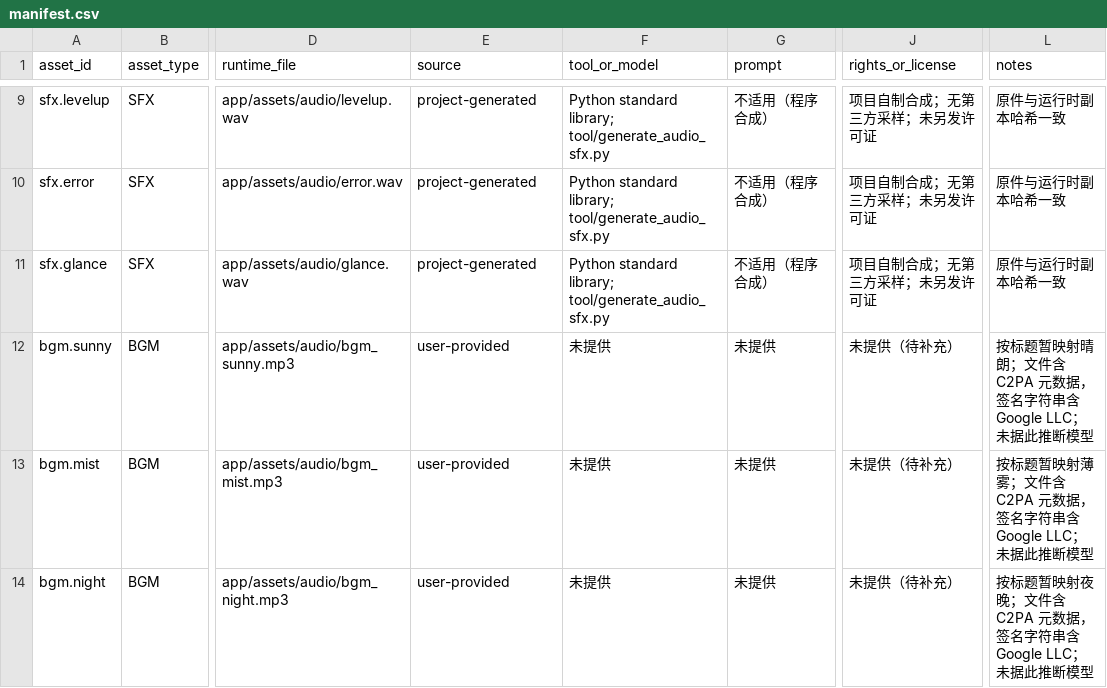
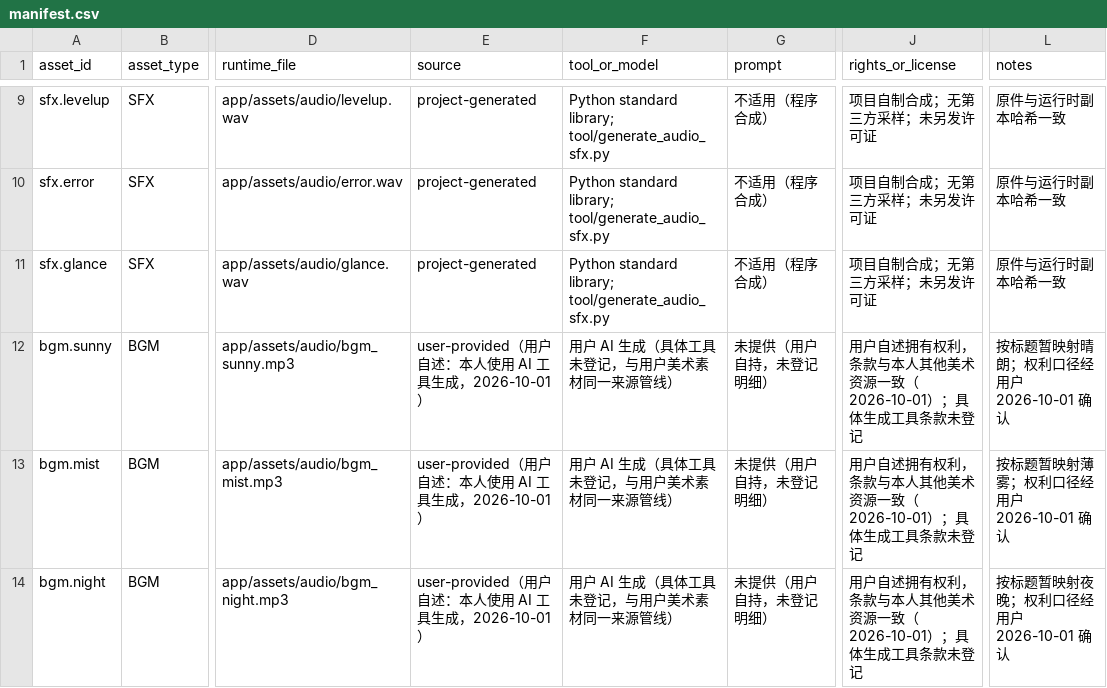
Before and after one commit to kanosa0101/Moodisle, a CSV file: assets-src/audio/manifest.csv, drawn as a sheet; only a part is shown, gaps mark what is left out; the diff names each change by its address in the sheet, - before the commit and + after, or states it on an @@ line.

```diff
--- a/assets-src/audio/manifest.csv
+++ b/assets-src/audio/manifest.csv
-E12:E14 (source): user-provided
+E12:E14 (source): user-provided（用户自述：本人使用 AI 工具生成，2026-10-01）
-F12:F14 (tool_or_model): 未提供
+F12:F14 (tool_or_model): 用户 AI 生成（具体工具未登记，与用户美术素材同一来源管线）
-G12:G14 (prompt): 未提供
+G12:G14 (prompt): 未提供（用户自持，未登记明细）
-J12:J14 (rights_or_license): 未提供（待补充）
+J12:J14 (rights_or_license): 用户自述拥有权利，条款与本人其他美术资源一致（2026-10-01）；具体生成工具条款未登记
-L12 (notes): 按标题暂映射晴朗；文件含 C2PA 元数据，签名字符串含 Google LLC；未据此推断模型
+L12 (notes): 按标题暂映射晴朗；权利口径经用户 2026-10-01 确认
-L13 (notes): 按标题暂映射薄雾；文件含 C2PA 元数据，签名字符串含 Google LLC；未据此推断模型
+L13 (notes): 按标题暂映射薄雾；权利口径经用户 2026-10-01 确认
-L14 (notes): 按标题暂映射夜晚；文件含 C2PA 元数据，签名字符串含 Google LLC；未据此推断模型
+L14 (notes): 按标题暂映射夜晚；权利口径经用户 2026-10-01 确认
```
Also changed, not shown: 8 other files.
